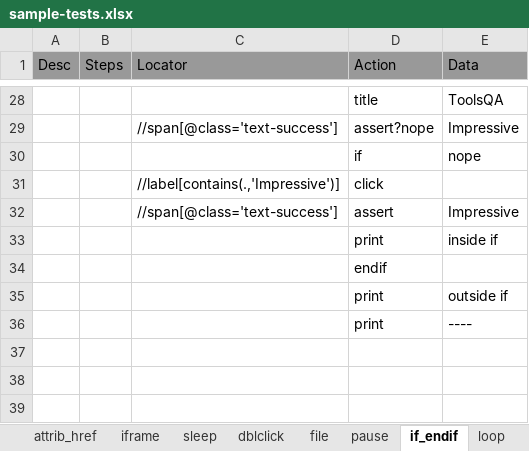
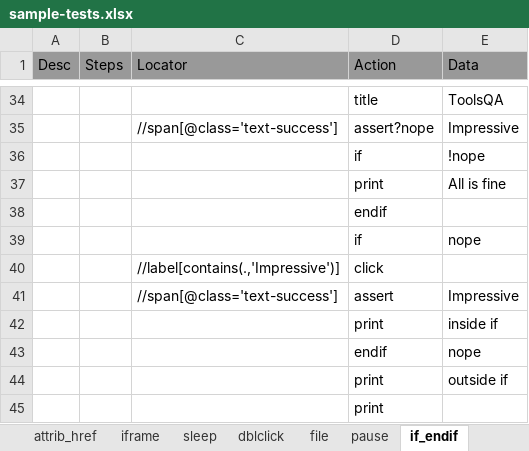
Before and after one commit to svramu/iBot, an Excel workbook: sample-tests.xlsx, sheet if_endif, drawn as a sheet; only a part is shown, gaps mark what is left out; values as stored, in another font and other column widths than the file's, no borders; addresses are those after the commit; the diff covers the shown part only; the diff names each change by its address in the sheet, - before the commit and + after, or states it on an @@ line.

Commit message:
2.5.1 if with negation. endif events.

```diff
--- a/sample-tests.xlsx (sheet if_endif)
+++ b/sample-tests.xlsx (sheet if_endif)
-sheet tab: loop
+row 36:  |  |  | if | !nope
+row 37:  |  |  | print | All is fine
+row 38:  |  |  | endif
-E43 (Data): (empty)
+E43 (Data): nope
-E45 (Data): ----
+E45 (Data): (empty)
```
Also changed, not shown: 6 added rows and 4 edited cells elsewhere in this sheet, 7 other files.
